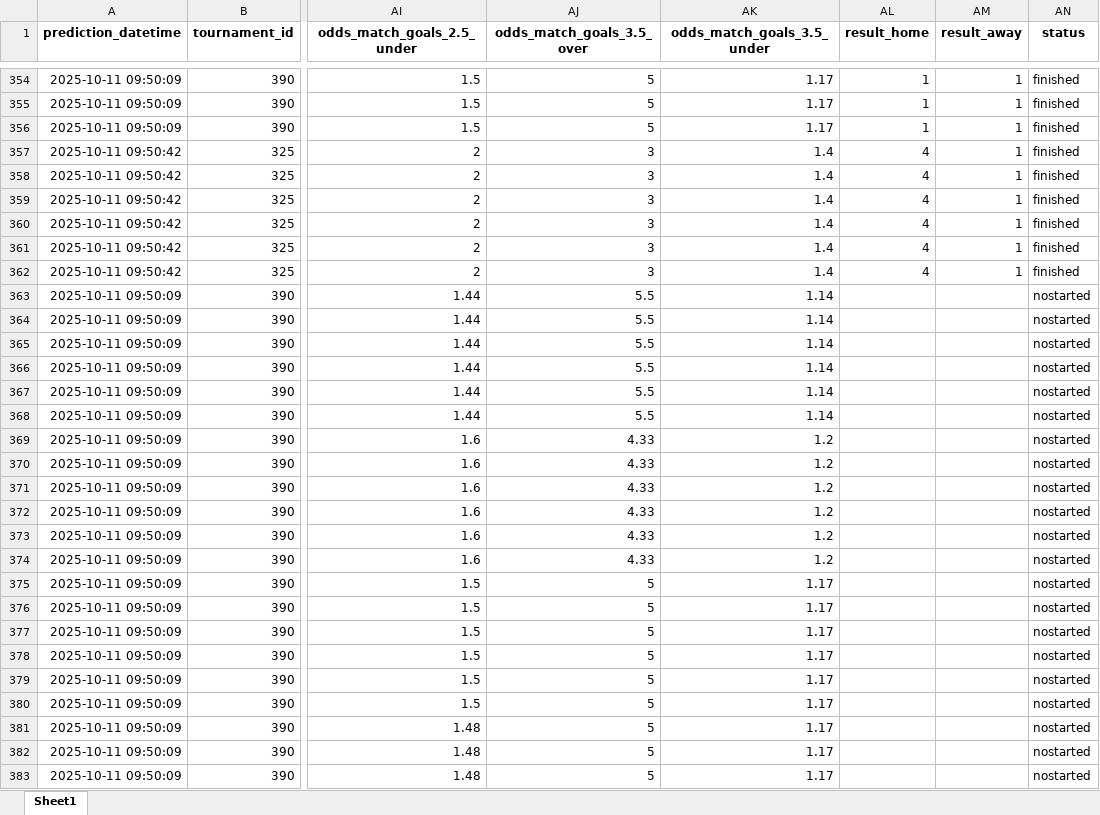
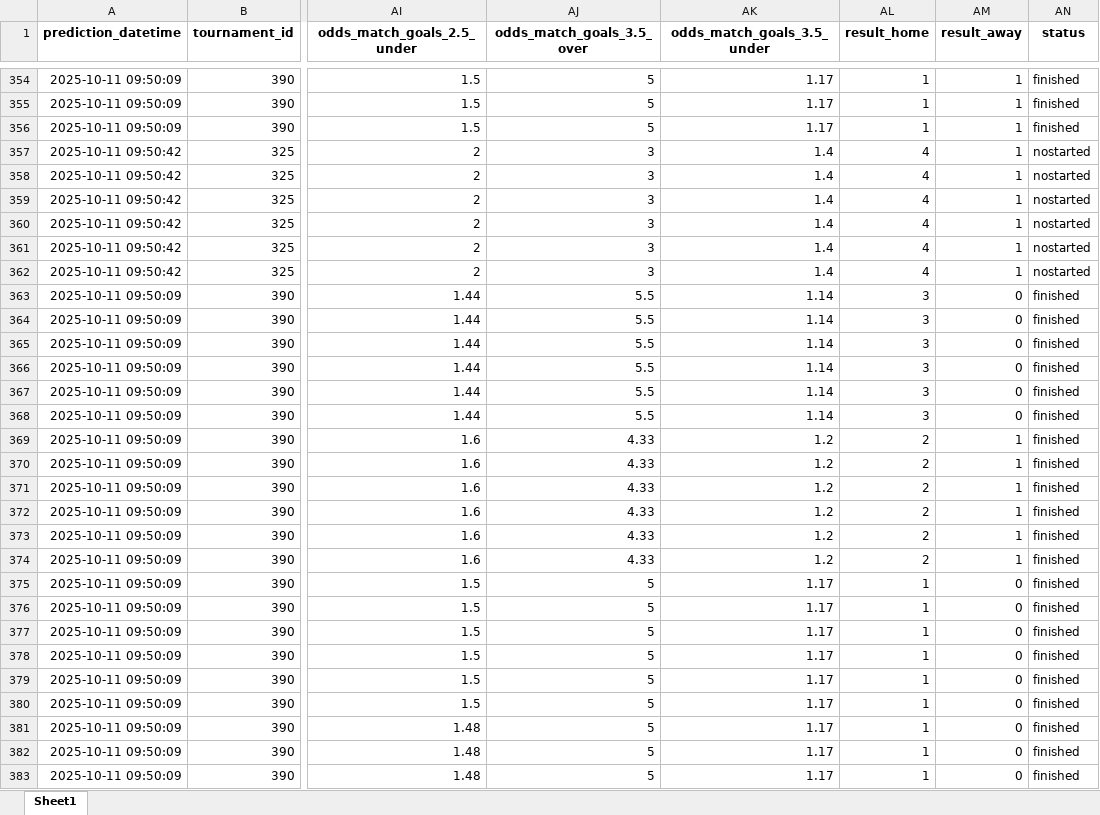
Before and after one commit to luizmelo2/placarguru-web, an Excel workbook: PrevisaoJogos.xlsx, sheet Sheet1, drawn as a sheet; only a part is shown, gaps mark what is left out; values as stored, in another font and other column widths than the file's, no borders; the diff covers the shown part only; the diff names each change by its address in the sheet, - before the commit and + after, or states it on an @@ line.

```diff
--- a/PrevisaoJogos.xlsx (sheet Sheet1)
+++ b/PrevisaoJogos.xlsx (sheet Sheet1)
-AN357:AN362 (status): finished
+AN357:AN362 (status): nostarted
-AL363:AL368 (result_home): (empty)
+AL363:AL368 (result_home): 3
-AM363:AM368 (result_away): (empty)
+AM363:AM368 (result_away): 0
-AN363:AN383 (status): nostarted
+AN363:AN383 (status): finished
-AL369:AL374 (result_home): (empty)
+AL369:AL374 (result_home): 2
-AM369:AM374 (result_away): (empty)
+AM369:AM374 (result_away): 1
-AL375:AL383 (result_home): (empty)
+AL375:AL383 (result_home): 1
-AM375:AM383 (result_away): (empty)
+AM375:AM383 (result_away): 0
```
Also changed, not shown: 256 edited cells elsewhere in this sheet.
